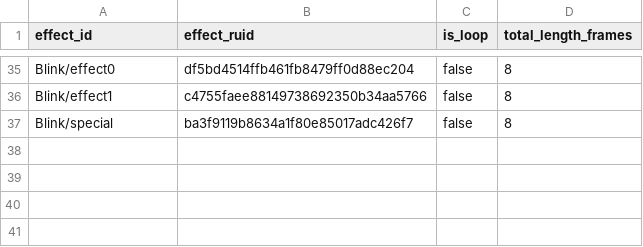
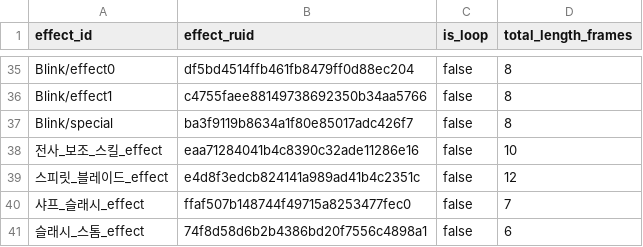
Before and after one commit to catsnakedog/SkillChangeSurvival, a CSV file: RootDesk/MyDesk/Data/effects.csv, drawn as a sheet; only a part is shown, gaps mark what is left out.

```diff
--- a/RootDesk/MyDesk/Data/effects.csv
+++ b/RootDesk/MyDesk/Data/effects.csv
@@ -37 +37,5 @@ Blink/effect1,c4755faee88149738692350b34aa5766,false,8
 Blink/special,ba3f9119b8634a1f80e85017adc426f7,false,8
+전사_보조_스킬_effect,eaa71284041b4c8390c32ade11286e16,false,10
+스피릿_블레이드_effect,e4d8f3edcb824141a989ad41b4c2351c,false,12
+샤프_슬래시_effect,ffaf507b148744f49715a8253477fec0,false,7
+슬래시_스톰_effect,74f8d58d6b2b4386bd20f7556c4898a1,false,6
```
Also changed, not shown: RootDesk/MyDesk/Data/actions.csv, RootDesk/MyDesk/Data/events.csv, 4 other files.
